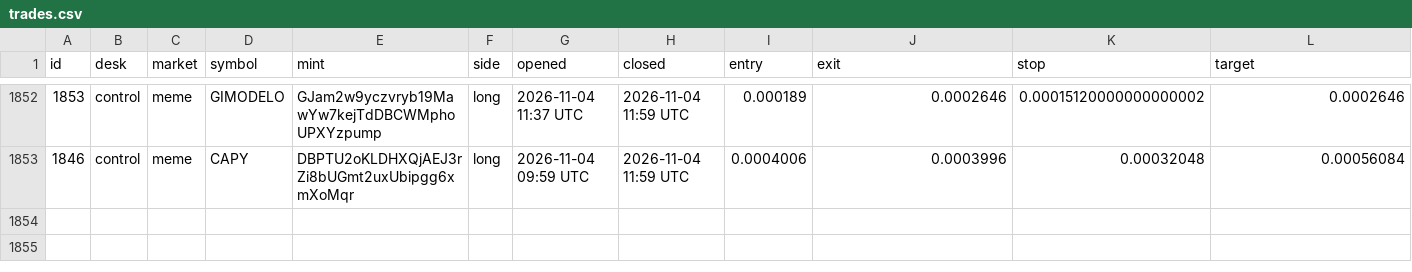
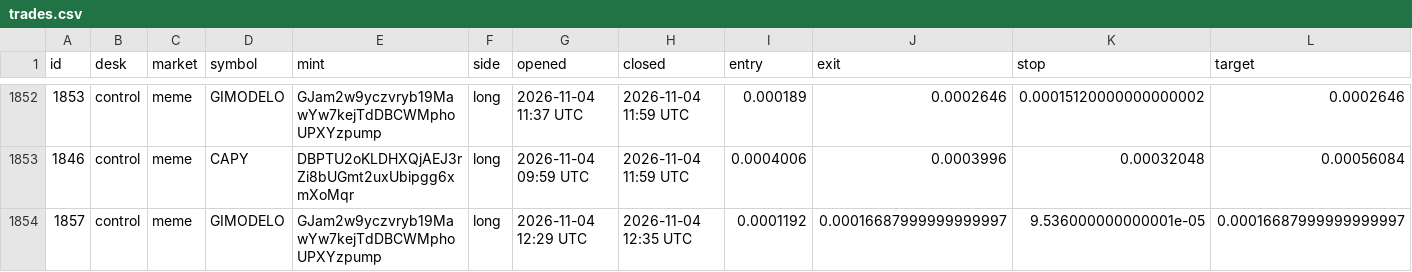
Before and after one commit to alhaddadsaid/lawahlawah, a CSV file: agents/trades.csv, drawn as a sheet; only a part is shown, gaps mark what is left out; rows hold the shown columns only; the diff names each change by its address in the sheet, - before the commit and + after, or states it on an @@ line.

Commit message:
agent desk update

```diff
--- a/agents/trades.csv
+++ b/agents/trades.csv
+row 1854: 1857 | control | meme | GIMODELO | GJam2w9yczvryb19MawYw7kejTdDBCWMphoUPXYzpump | long | 2026-11-04 12:29 UTC | 2026-11-04 12:35 UTC | 0.0001192 | 0.00016687999999999997 | 9.536000000000001e-05 | 0.00016687999999999997
```
Also changed, not shown: 3 other files.
